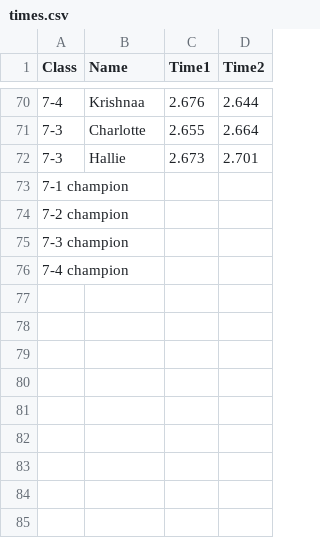
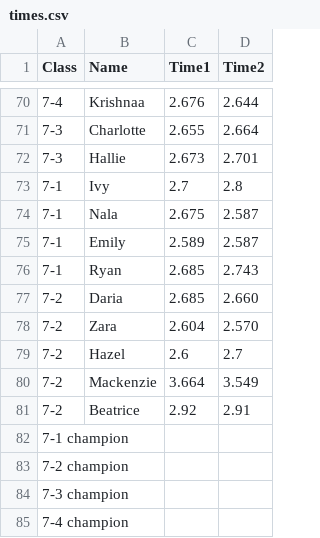
Before and after one commit to gschwiersch/pinewood_derby, a CSV file: times.csv, drawn as a sheet; only a part is shown, gaps mark what is left out; the diff names each change by its address in the sheet, - before the commit and + after, or states it on an @@ line.

Commit message:
Update times.csv

```diff
--- a/times.csv
+++ b/times.csv
+row 73: 7-1 | Ivy | 2.7 | 2.8
+row 74: 7-1 | Nala | 2.675 | 2.587
+row 75: 7-1 | Emily | 2.589 | 2.587
+row 76: 7-1 | Ryan | 2.685 | 2.743
+row 77: 7-2 | Daria | 2.685 | 2.660
+row 78: 7-2 | Zara | 2.604 | 2.570
+row 79: 7-2 | Hazel | 2.6 | 2.7
+row 80: 7-2 | Mackenzie | 3.664 | 3.549
+row 81: 7-2 | Beatrice | 2.92 | 2.91
```
